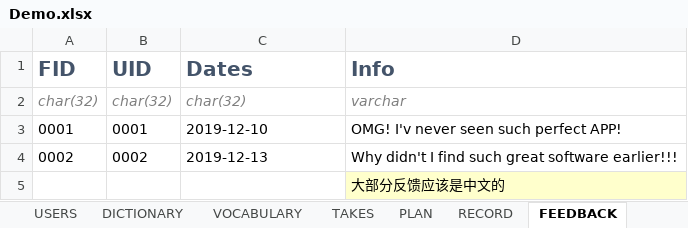
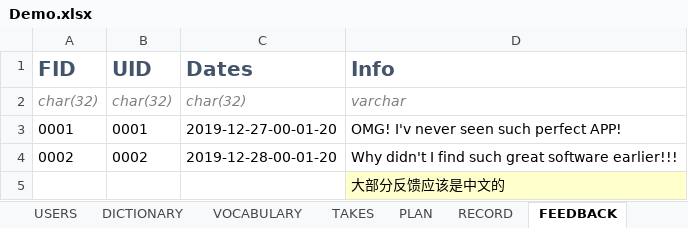
Before and after one commit to future-xy/Xianbei-Words-App, an Excel workbook: Demo.xlsx, sheet FEEDBACK, drawn as a sheet; values as stored, in another font and other column widths than the file's, no borders; the diff names each change by its address in the sheet, - before the commit and + after, or states it on an @@ line.

```diff
--- a/Demo.xlsx (sheet FEEDBACK)
+++ b/Demo.xlsx (sheet FEEDBACK)
-C3 (Dates): 2019-12-10
+C3 (Dates): 2019-12-27-00-01-20
-C4 (Dates): 2019-12-13
+C4 (Dates): 2019-12-28-00-01-20
```
Also changed, not shown: 2 other files.
